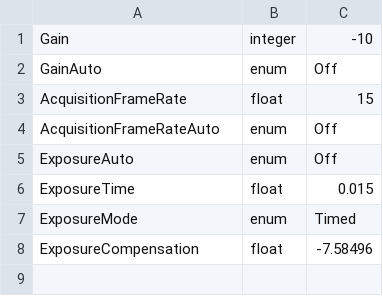
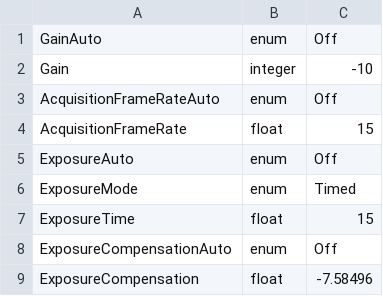
Before and after one commit to creare-com/aerowake, a CSV file: Flight source/FlightRecorder/camera_settings.csv, drawn as a sheet.

```diff
--- a/Flight source/FlightRecorder/camera_settings.csv
+++ b/Flight source/FlightRecorder/camera_settings.csv
@@ -1,8 +1,9 @@
+GainAuto,enum,Off
 Gain,integer,-10
-GainAuto,enum,Off
+AcquisitionFrameRateAuto,enum,Off
 AcquisitionFrameRate,float,15
-AcquisitionFrameRateAuto,enum,Off
 ExposureAuto,enum,Off
-ExposureTime,float,0.015
 ExposureMode,enum,Timed
+ExposureTime,float,15
+ExposureCompensationAuto,enum,Off
 ExposureCompensation,float,-7.58496
```
Also changed, not shown: 2 other files.
